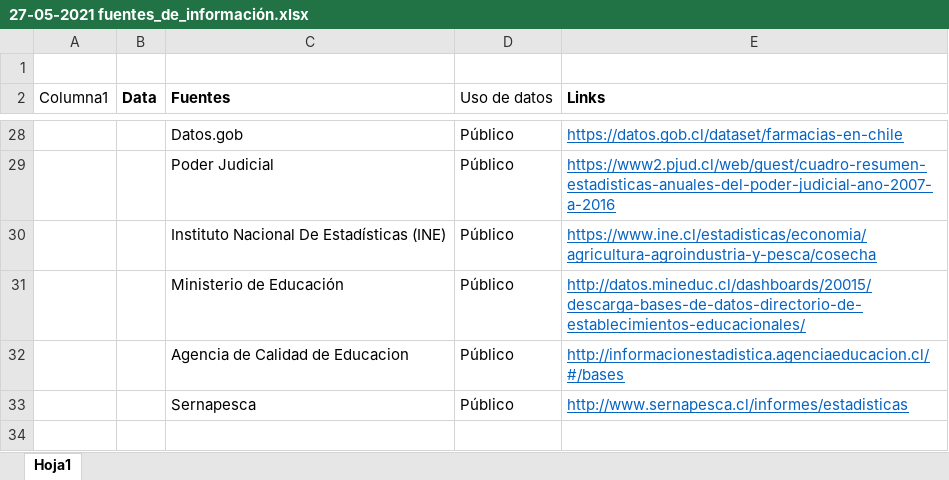
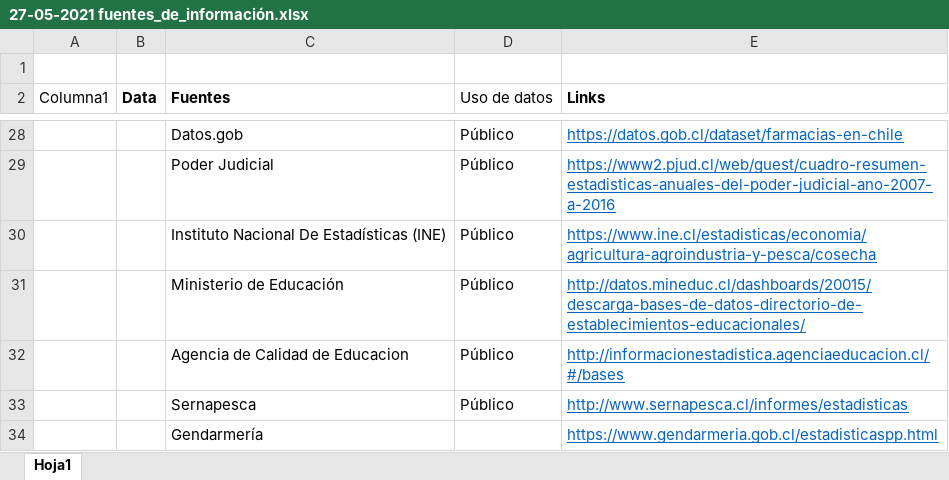
Before and after one commit to Sud-Austral/MONITOREO-DI, an Excel workbook: Legales y Administrativos/Uso de información/27-05-2021 fuentes_de_información.xlsx, sheet Hoja1, drawn as a sheet; only a part is shown, gaps mark what is left out; values as stored, in another font and other column widths than the file's, no borders; conditional formats and table styles not drawn; the diff names each change by its address in the sheet, - before the commit and + after, or states it on an @@ line.

```diff
--- a/Legales y Administrativos/Uso de información/27-05-2021 fuentes_de_información.xlsx (sheet Hoja1)
+++ b/Legales y Administrativos/Uso de información/27-05-2021 fuentes_de_información.xlsx (sheet Hoja1)
+row 34:  |  | Gendarmería |  | https://www.gendarmeria.gob.cl/estadisticaspp.html
```
Also changed, not shown: CLASIFICACIÓN.xlsx, Modelo de Control Calidad.xlsx, 4 other files.
